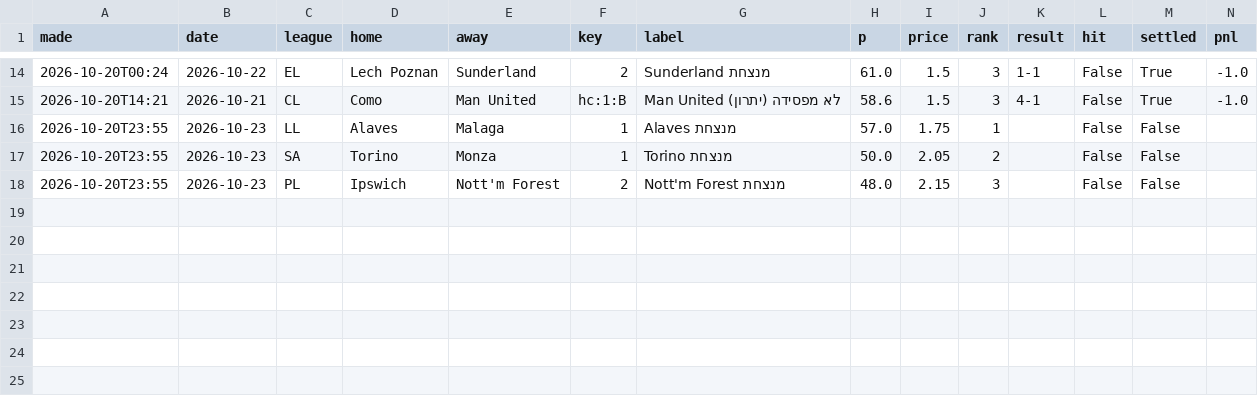
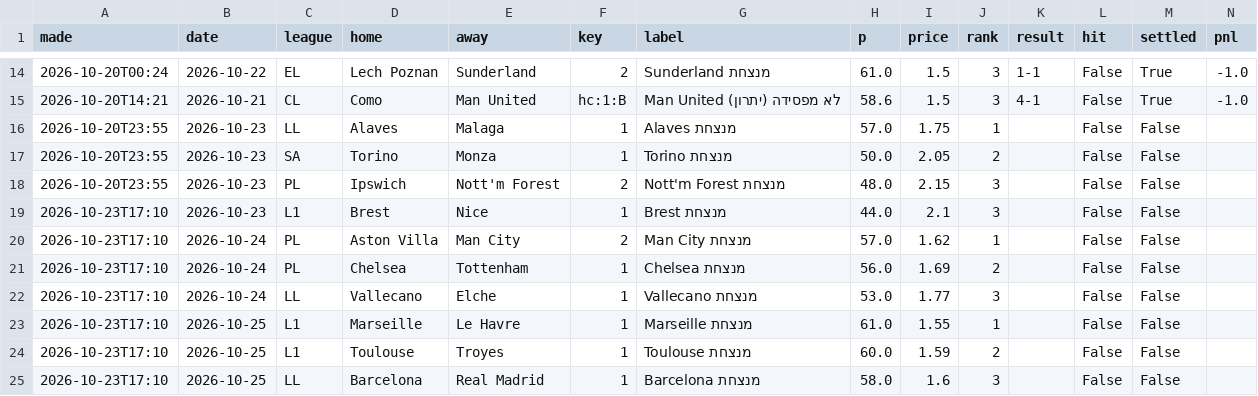
Before and after one commit to itzik200592-byte/score-oracle, a CSV file: data/daily_picks.csv, drawn as a sheet; only a part is shown, gaps mark what is left out.

```diff
--- a/data/daily_picks.csv
+++ b/data/daily_picks.csv
@@ -18 +18,8 @@ made,date,league,home,away,key,label,p,price,rank,result,hit,settled,pnl
 2026-10-20T23:55,2026-10-23,PL,Ipswich,Nott'm Forest,2,Nott'm Forest מנצחת,48.0,2.15,3,,False,False,
+2026-10-23T17:10,2026-10-23,L1,Brest,Nice,1,Brest מנצחת,44.0,2.1,3,,False,False,
+2026-10-23T17:10,2026-10-24,PL,Aston Villa,Man City,2,Man City מנצחת,57.0,1.62,1,,False,False,
+2026-10-23T17:10,2026-10-24,PL,Chelsea,Tottenham,1,Chelsea מנצחת,56.0,1.69,2,,False,False,
+2026-10-23T17:10,2026-10-24,LL,Vallecano,Elche,1,Vallecano מנצחת,53.0,1.77,3,,False,False,
+2026-10-23T17:10,2026-10-25,L1,Marseille,Le Havre,1,Marseille מנצחת,61.0,1.55,1,,False,False,
+2026-10-23T17:10,2026-10-25,L1,Toulouse,Troyes,1,Toulouse מנצחת,60.0,1.59,2,,False,False,
+2026-10-23T17:10,2026-10-25,LL,Barcelona,Real Madrid,1,Barcelona מנצחת,58.0,1.6,3,,False,False,
```
Also changed, not shown: data/ledger.csv, data/paper_bets.csv, 2 other files.
